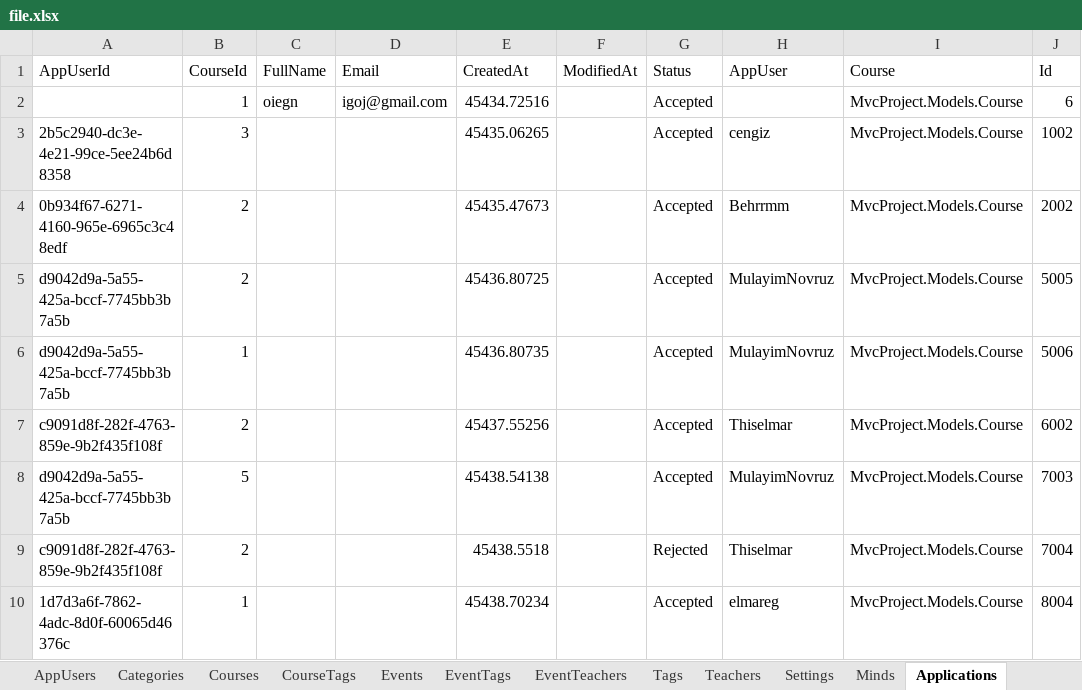
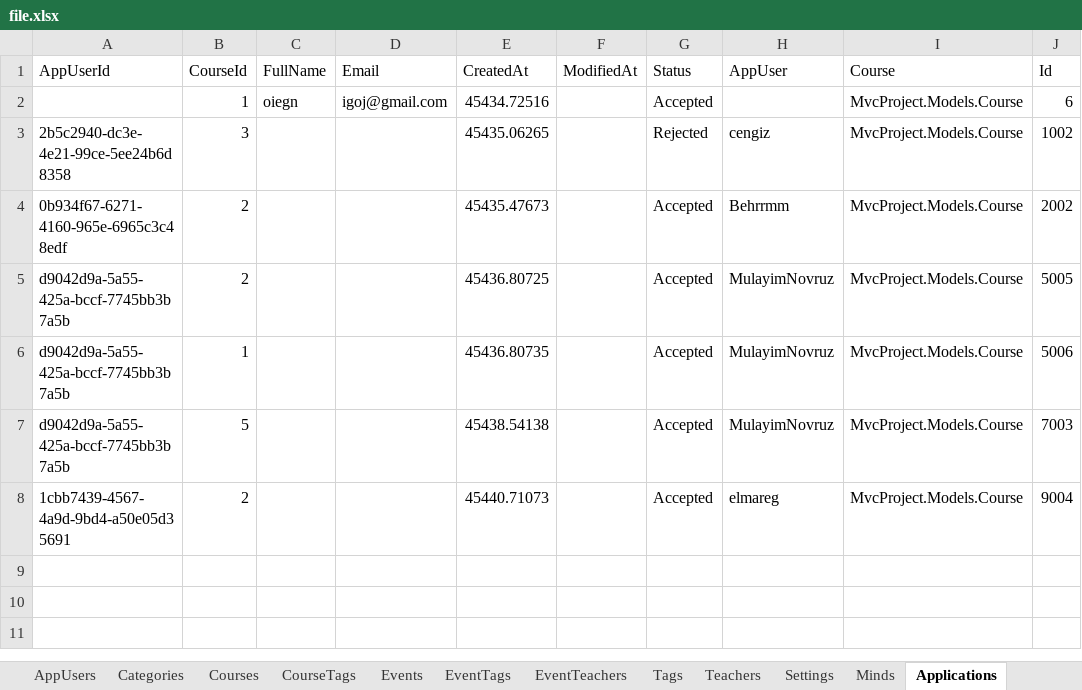
Before and after one commit to ElmarQarayev1/MvcProject, an Excel workbook: MvcProject/MvcProject/Excel/file.xlsx, sheet Applications, drawn as a sheet; values as stored, in another font and other column widths than the file's, no borders; removed rows and columns are numbered as before the commit, all else as after; the diff names each change by its address in the sheet, - before the commit and + after, or states it on an @@ line.

```diff
--- a/MvcProject/MvcProject/Excel/file.xlsx (sheet Applications)
+++ b/MvcProject/MvcProject/Excel/file.xlsx (sheet Applications)
-G3 (Status): Accepted
+G3 (Status): Rejected
-row 7: c9091d8f-282f-4763-859e-9b2f435f108f | 2 |  |  | 45437.55256 |  | Accepted | Thiselmar | MvcProject.Models.Course | 6002
-row 9: c9091d8f-282f-4763-859e-9b2f435f108f | 2 |  |  | 45438.5518 |  | Rejected | Thiselmar | MvcProject.Models.Course | 7004
-row 10: 1d7d3a6f-7862-4adc-8d0f-60065d46376c | 1 |  |  | 45438.70234 |  | Accepted | elmareg | MvcProject.Models.Course | 8004
+row 8: 1cbb7439-4567-4a9d-9bd4-a50e05d35691 | 2 |  |  | 45440.71073 |  | Accepted | elmareg | MvcProject.Models.Course | 9004
```
Also changed, not shown: sheet AppUsers, sheet Events, sheet Minds, sheet EventTeachers, sheet EventTags, 28 other files.
